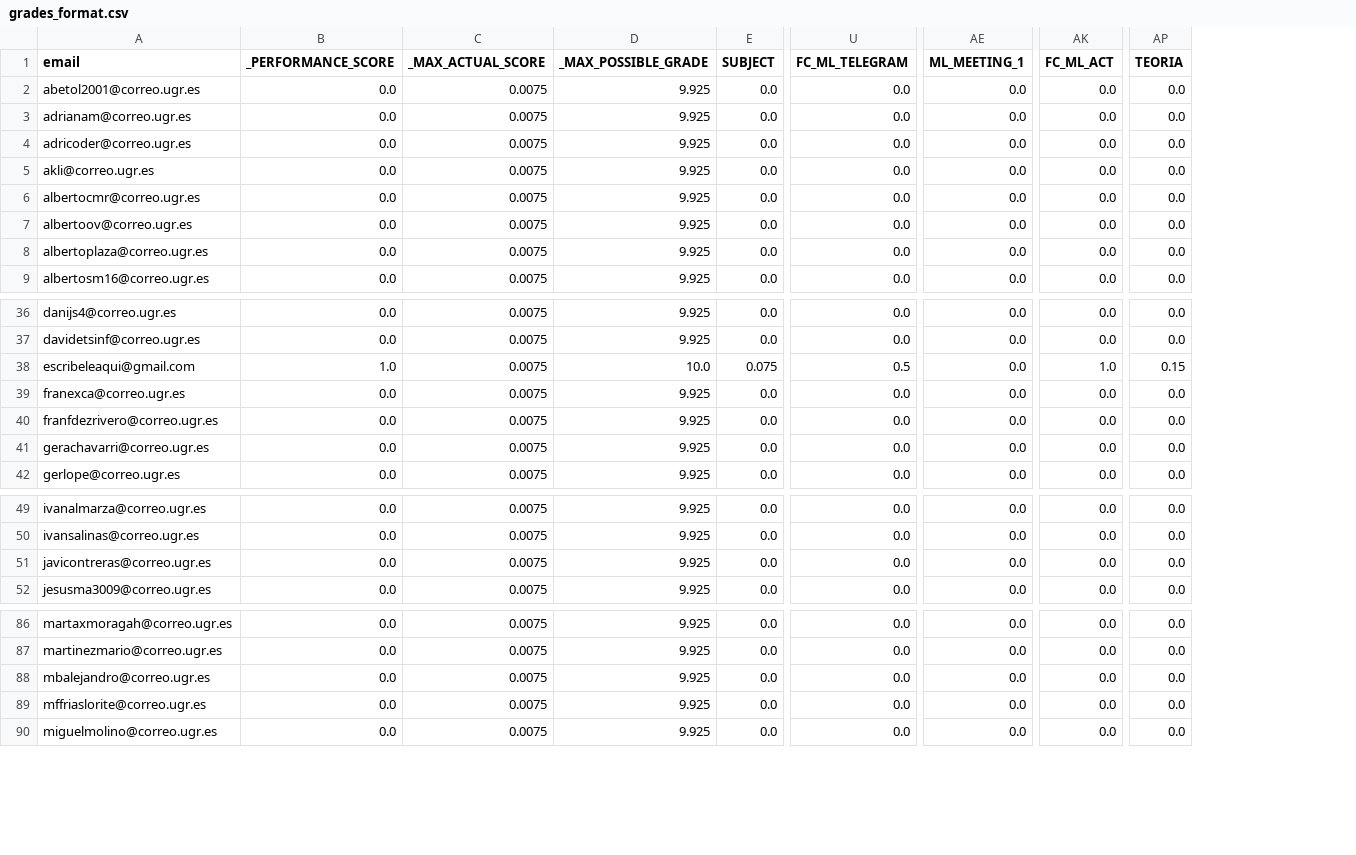
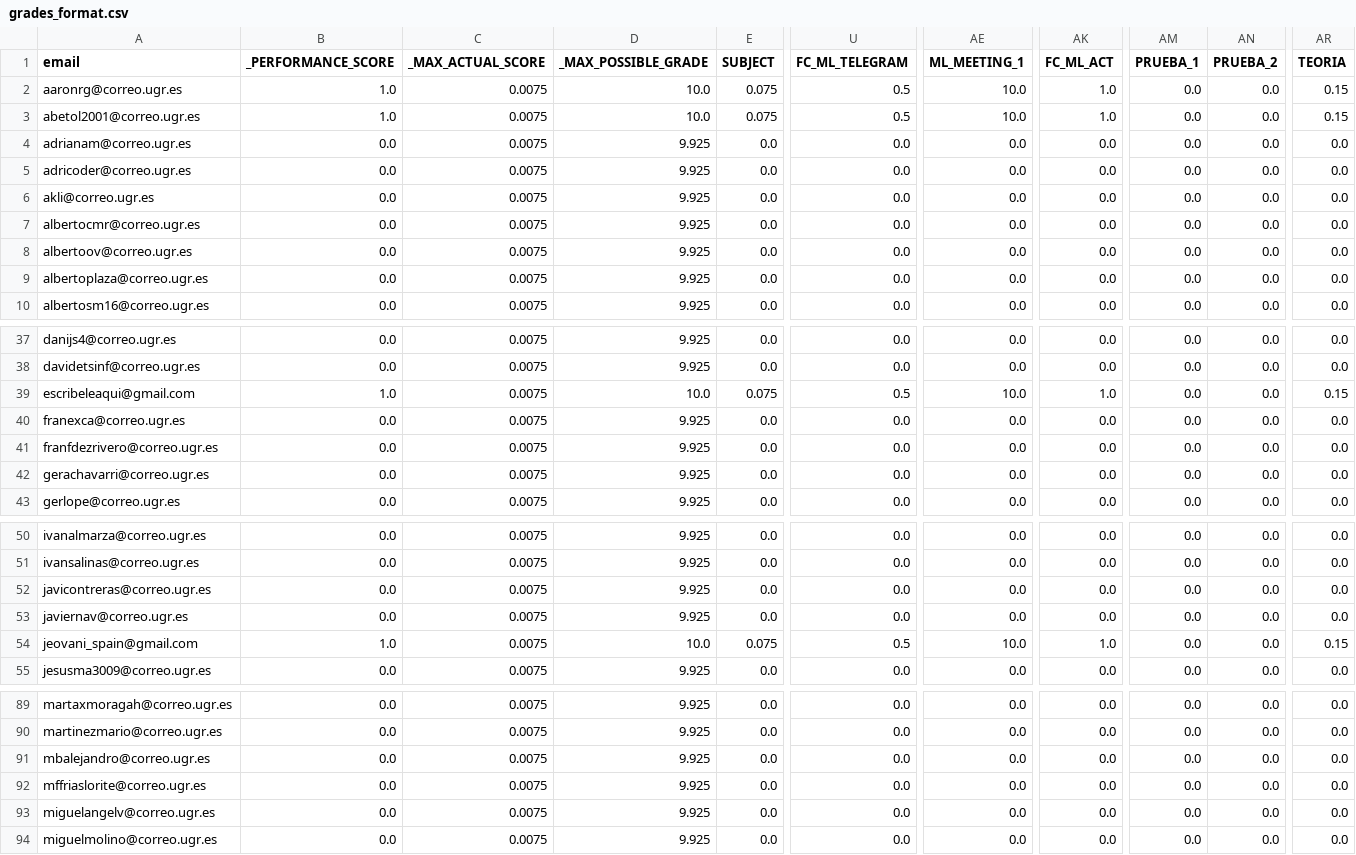
Before and after one commit to ari-dasci/S-EDUtrack_bot, a CSV file: Sqlite/files/config/grades_format.csv, drawn as a sheet; only a part is shown, gaps mark what is left out; addresses are those after the commit; rows hold the shown columns only; the diff names each change by its address in the sheet, - before the commit and + after, or states it on an @@ line.

```diff
--- a/Sqlite/files/config/grades_format.csv
+++ b/Sqlite/files/config/grades_format.csv
+column AM (PRUEBA_1), rows 3-10: all 0.0; rows 37-43: all 0.0; rows 50-52: all 0.0; row 55: 0.0; rows 89-92: all 0.0; row 94: 0.0
+column AN (PRUEBA_2), rows 3-10: all 0.0; rows 37-43: all 0.0; rows 50-52: all 0.0; row 55: 0.0; rows 89-92: all 0.0; row 94: 0.0
+row 2: aaronrg@correo.ugr.es | 1.0 | 0.0075 | 10.0 | 0.075 | 0.5 | 10.0 | 1.0 | 0.0 | 0.0 | 0.15
-B3 (_PERFORMANCE_SCORE): 0.0
+B3 (_PERFORMANCE_SCORE): 1.0
-D3 (_MAX_POSSIBLE_GRADE): 9.925
+D3 (_MAX_POSSIBLE_GRADE): 10.0
-E3 (SUBJECT): 0.0
+E3 (SUBJECT): 0.075
-U3 (FC_ML_TELEGRAM): 0.0
+U3 (FC_ML_TELEGRAM): 0.5
-AE3 (ML_MEETING_1): 0.0
+AE3 (ML_MEETING_1): 10.0
-AK3 (FC_ML_ACT): 0.0
+AK3 (FC_ML_ACT): 1.0
-AR3 (TEORIA): 0.0
+AR3 (TEORIA): 0.15
-AE39 (ML_MEETING_1): 0.0
+AE39 (ML_MEETING_1): 10.0
+row 53: javiernav@correo.ugr.es | 0.0 | 0.0075 | 9.925 | 0.0 | 0.0 | 0.0 | 0.0 | 0.0 | 0.0 | 0.0
+row 54: jeovani_spain@gmail.com | 1.0 | 0.0075 | 10.0 | 0.075 | 0.5 | 10.0 | 1.0 | 0.0 | 0.0 | 0.15
+row 93: miguelangelv@correo.ugr.es | 0.0 | 0.0075 | 9.925 | 0.0 | 0.0 | 0.0 | 0.0 | 0.0 | 0.0 | 0.0
```
Also changed, not shown: Sqlite/files/config/add_students_format.csv, 9 other files.
